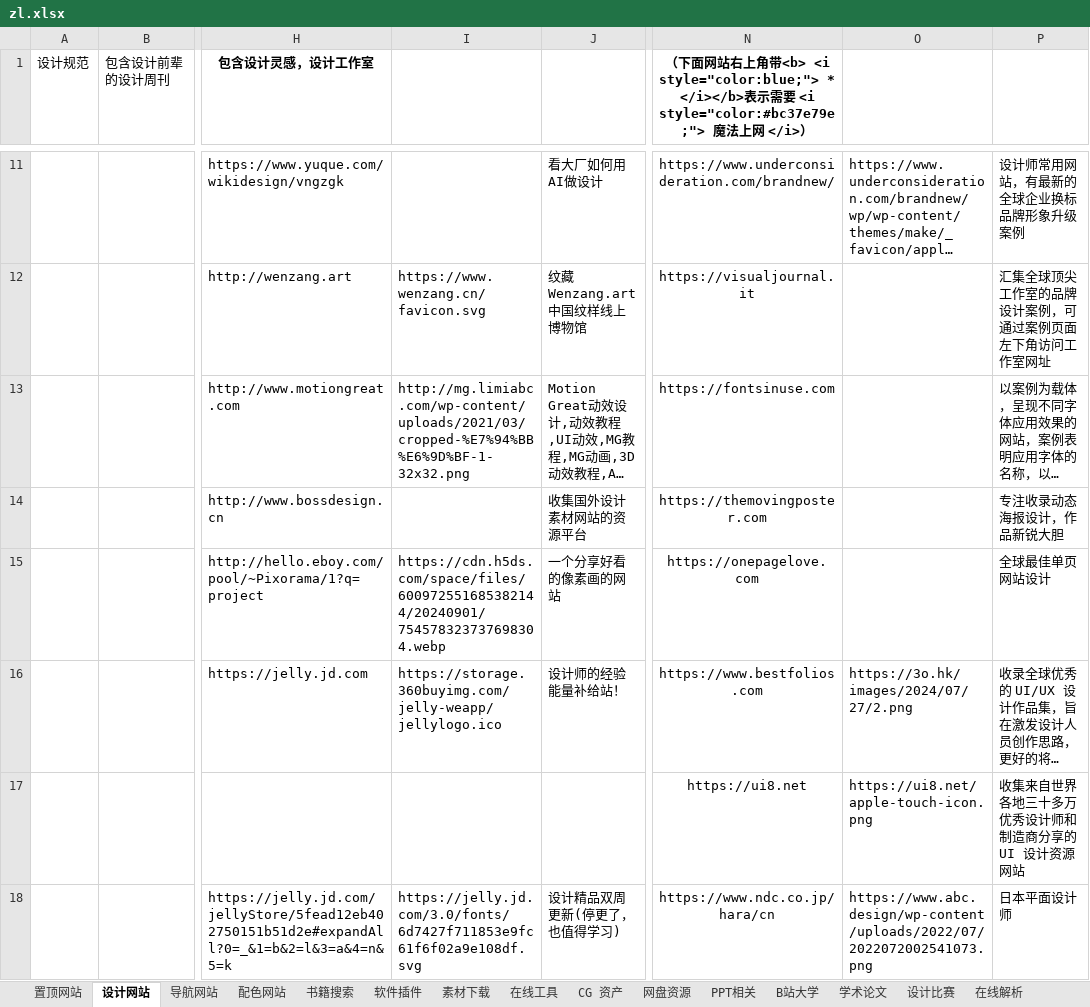
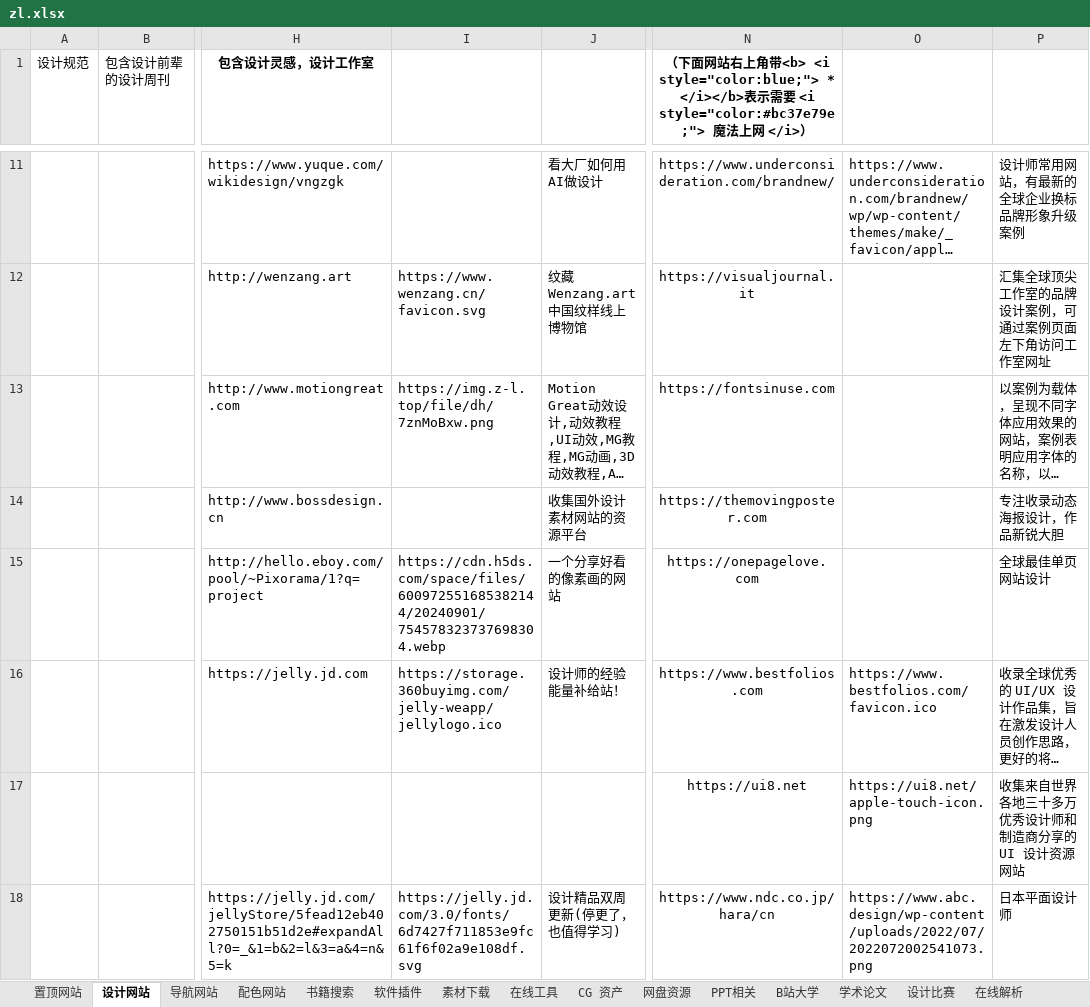
Before and after one commit to xiaolongmr/xiaolongmr.github.io, an Excel workbook: zl.xlsx, sheet 设计网站, drawn as a sheet; only a part is shown, gaps mark what is left out; long unchanged cells end in …; values as stored, in another font and other column widths than the file's, no borders; the diff names each change by its address in the sheet, - before the commit and + after, or states it on an @@ line.

Commit message:
Add files via upload

```diff
--- a/zl.xlsx (sheet 设计网站)
+++ b/zl.xlsx (sheet 设计网站)
-I13: http://mg.limiabc.com/wp-content/uploads/2021/03/cropped-%E7%94%BB%E6%9D%BF-1-32x32.png
+I13: https://img.z-l.top/file/dh/7znMoBxw.png
-O16: https://3o.hk/images/2024/07/27/2.png
+O16: https://www.bestfolios.com/favicon.ico
```
Also changed, not shown: sheet 友情链接, sheet 导航网站, sheet 软件插件, sheet B站大学, sheet 在线工具, sheet 置顶网站.
